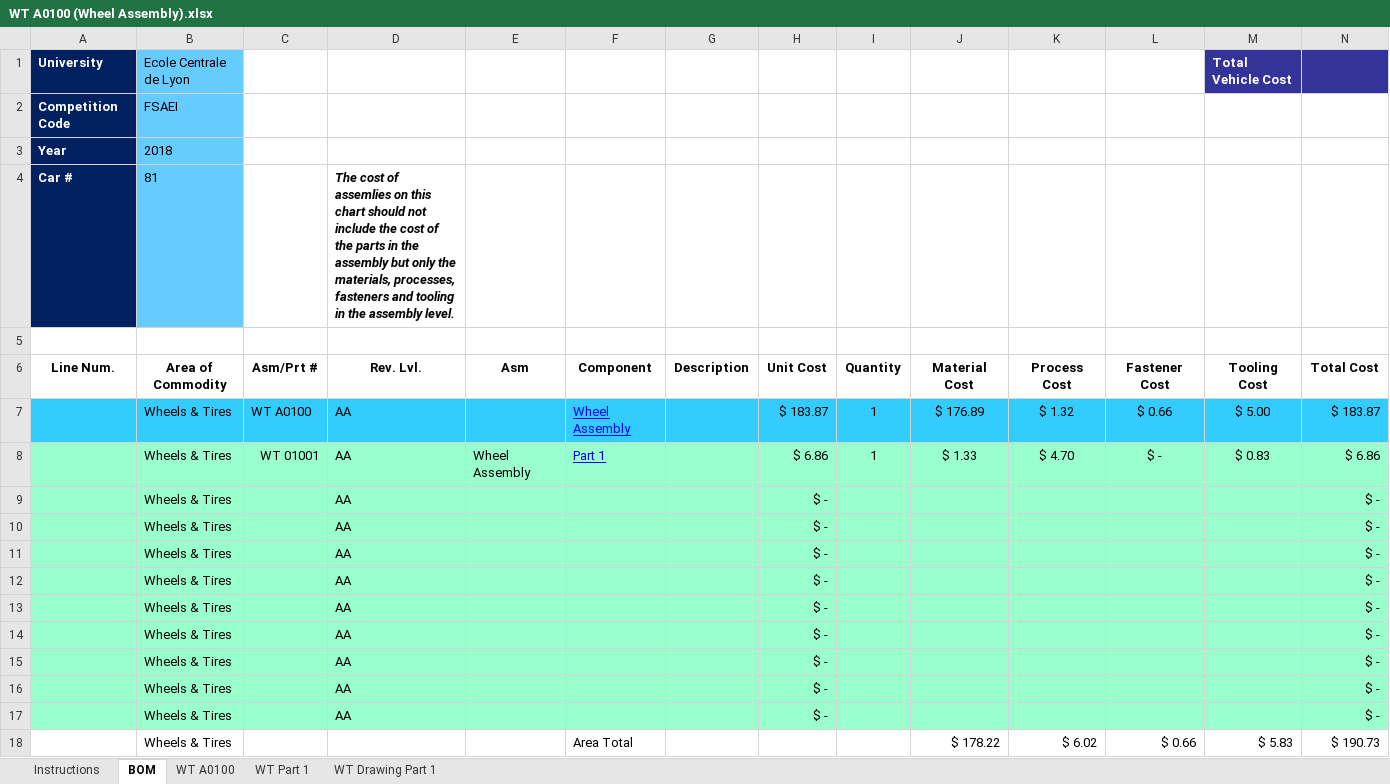
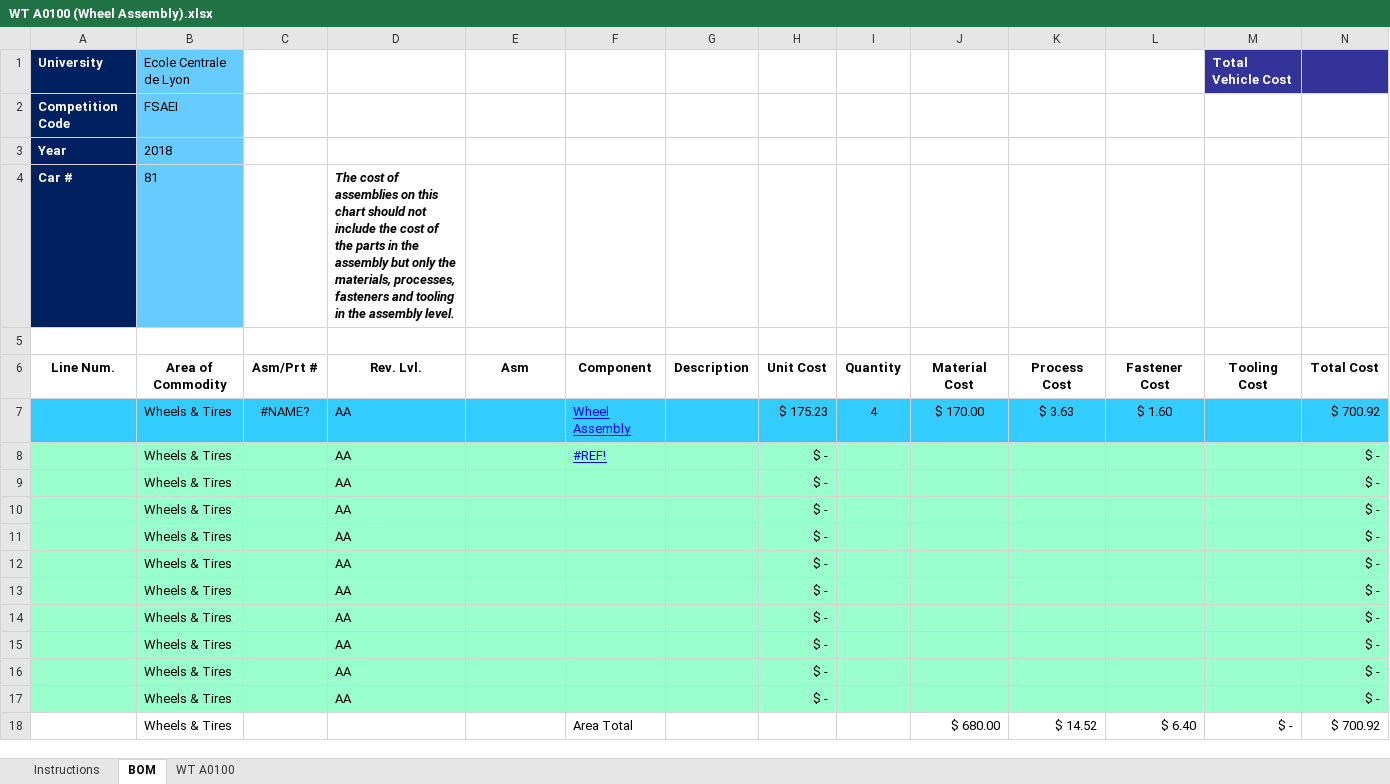
Before and after one commit to epsa-team/Vulcanix-v1.0, an Excel workbook: WT - Wheels, Wheel Bearing & Tires/Cost/WT A0100 (Wheel Assembly).xlsx, sheet BOM, drawn as a sheet; only a part is shown; values as stored, in another font and other column widths than the file's, no borders; removed rows and columns are numbered as before the commit, all else as after; rows hold the shown columns only; the diff names each change by its address in the sheet, - before the commit and + after, or states it on an @@ line.

```diff
--- a/WT - Wheels, Wheel Bearing & Tires/Cost/WT A0100 (Wheel Assembly).xlsx (sheet BOM)
+++ b/WT - Wheels, Wheel Bearing & Tires/Cost/WT A0100 (Wheel Assembly).xlsx (sheet BOM)
-sheet tab: WT Part 1
-sheet tab: WT Drawing Part 1
-D4: …cost of assemlies on this…
+D4: …cost of assemblies on this…
-row 7:  | Wheels & Tires | WT A0100 | AA |  | Wheel Assembly |  | $ 183.87 | 1 | $ 176.89 | $ 1.32 | $ 0.66 | $ 5.00 | $ 183.87
-row 8:  | Wheels & Tires | WT 01001 | AA | Wheel Assembly | Part 1 |  | $ 6.86 | 1 | $ 1.33 | $ 4.70 | $ - | $ 0.83 | $ 6.86
+row 7:  | Wheels & Tires | #NAME? | AA |  | Wheel Assembly |  | $ 175.23 | 4 | $ 170.00 | $ 3.63 | $ 1.60 |  | $ 700.92
+row 8:  | Wheels & Tires |  | AA |  | #REF! |  | $ - |  |  |  |  |  | $ -
-row 18:  | Wheels & Tires |  |  |  | Area Total |  |  |  | $ 178.22 | $ 6.02 | $ 0.66 | $ 5.83 | $ 190.73
+row 18:  | Wheels & Tires |  |  |  | Area Total |  |  |  | $ 680.00 | $ 14.52 | $ 6.40 | $ - | $ 700.92
```
Also changed, not shown: sheet WT A0100, charts or pictures.
